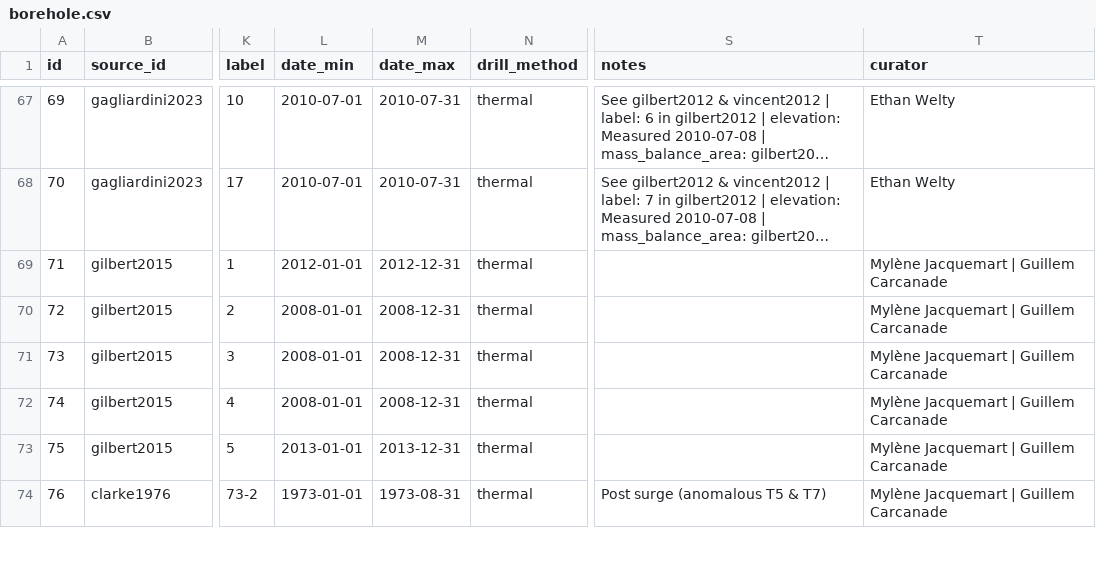
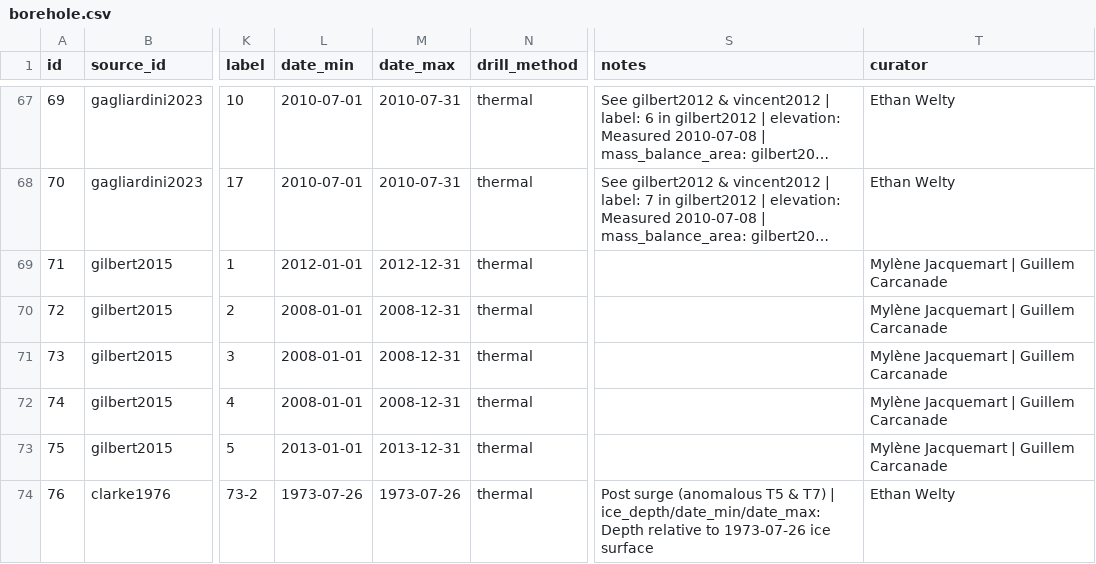
Before and after one commit to mjacqu/glenglat, a CSV file: data/borehole.csv, drawn as a sheet; only a part is shown, gaps mark what is left out; long unchanged cells end in …; the diff covers the shown part only; the diff names each change by its address in the sheet, - before the commit and + after, or states it on an @@ line.

```diff
--- a/data/borehole.csv
+++ b/data/borehole.csv
-L74 (date_min): 1973-01-01
+L74 (date_min): 1973-07-26
-M74 (date_max): 1973-08-31
+M74 (date_max): 1973-07-26
-S74 (notes): …& T7)
+S74 (notes): …& T7) | ice_depth/date_min/date_max: Depth relative to 1973-07-26 ice surface
-T74 (curator): Mylène Jacquemart | Guillem Carcanade
+T74 (curator): Ethan Welty
```
Also changed, not shown: 1 added row and 6 edited cells elsewhere in this file, data/measurement.csv, data/profile.csv, 5 other files.
